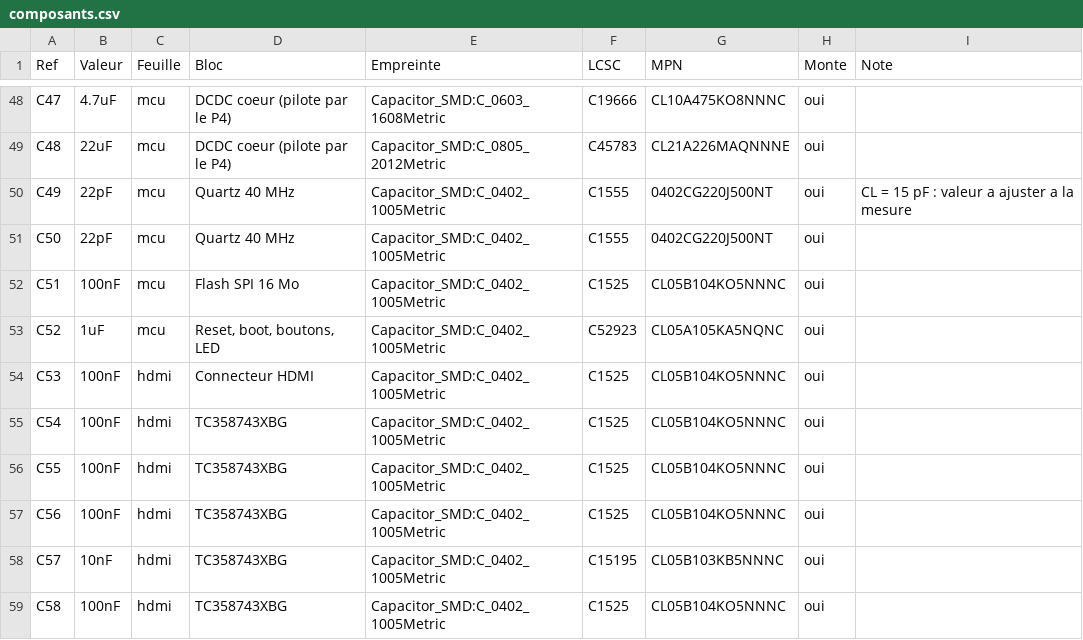
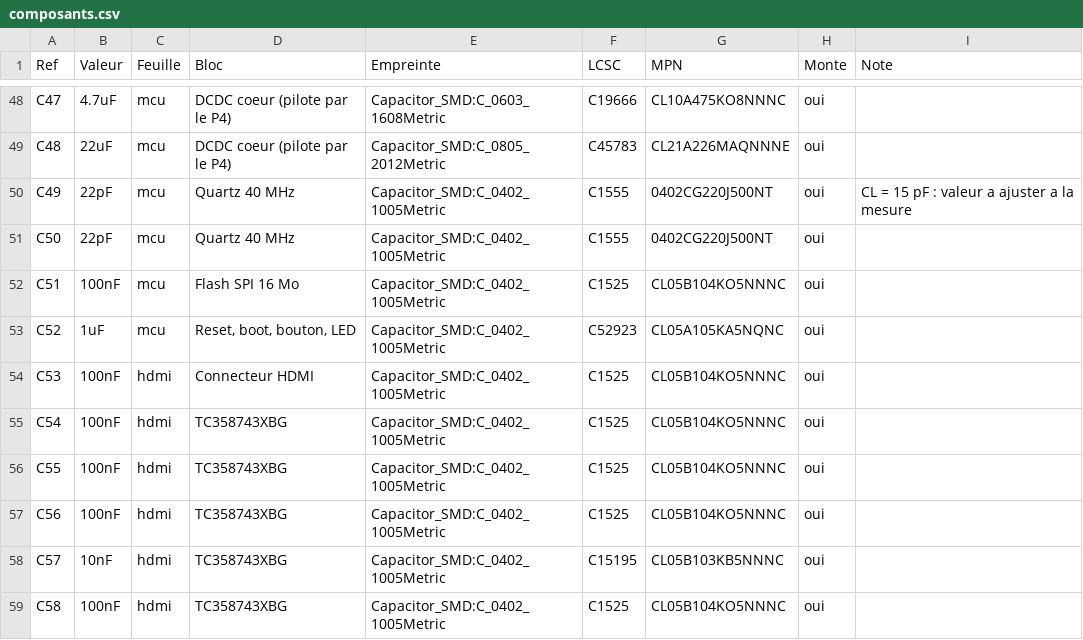
Before and after one commit to gigi74168/openKVM, a CSV file: hardware/exports/composants.csv, drawn as a sheet; only a part is shown, gaps mark what is left out; the diff covers the shown part only.

```diff
--- a/hardware/exports/composants.csv
+++ b/hardware/exports/composants.csv
@@ -52,3 +52,3 @@ C50,22pF,mcu,Quartz 40 MHz,Capacitor_SMD:C_0402_1005Metric,C1555,0402CG220J500NT
 C51,100nF,mcu,Flash SPI 16 Mo,Capacitor_SMD:C_0402_1005Metric,C1525,CL05B104KO5NNNC,oui,
-C52,1uF,mcu,"Reset, boot, boutons, LED",Capacitor_SMD:C_0402_1005Metric,C52923,CL05A105KA5NQNC,oui,
+C52,1uF,mcu,"Reset, boot, bouton, LED",Capacitor_SMD:C_0402_1005Metric,C52923,CL05A105KA5NQNC,oui,
 C53,100nF,hdmi,Connecteur HDMI,Capacitor_SMD:C_0402_1005Metric,C1525,CL05B104KO5NNNC,oui,
```
Also changed, not shown: 1 added row, 3 removed rows and 29 edited cells elsewhere in this file, hardware/exports/netlist.csv, hardware/fabrication/openkvm-bom-chiffree.csv, 45 other files.
